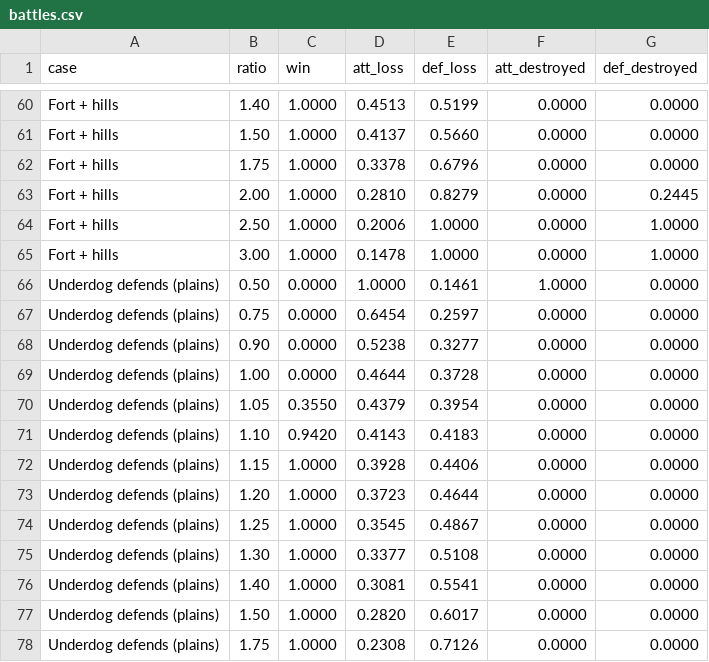
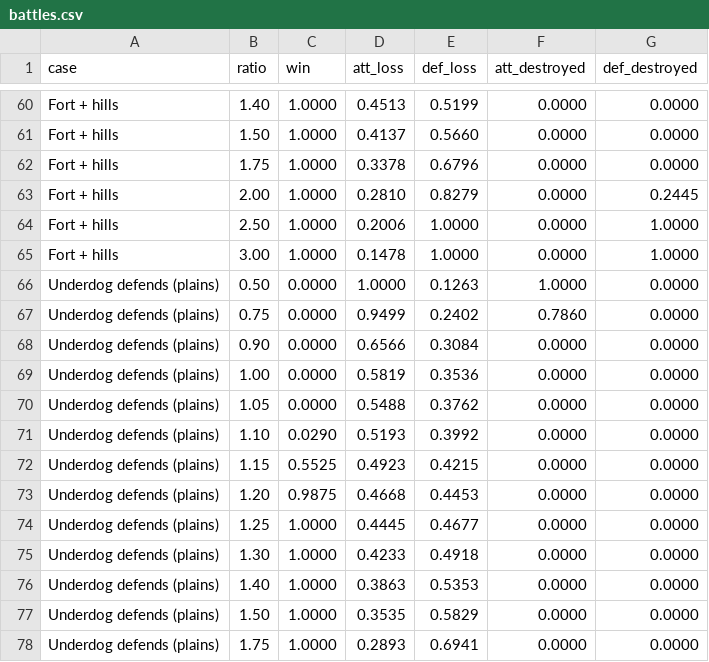
Before and after one commit to elias-b33/TotalWorldChaos-Roblox, a CSV file: tools/balance/data/battles.csv, drawn as a sheet; only a part is shown, gaps mark what is left out; the diff covers the shown part only.

```diff
--- a/tools/balance/data/battles.csv
+++ b/tools/balance/data/battles.csv
@@ -65,14 +65,14 @@ Fort + hills,2.50,1.0000,0.2006,1.0000,0.0000,1.0000
 Fort + hills,3.00,1.0000,0.1478,1.0000,0.0000,1.0000
-Underdog defends (plains),0.50,0.0000,1.0000,0.1461,1.0000,0.0000
-Underdog defends (plains),0.75,0.0000,0.6454,0.2597,0.0000,0.0000
-Underdog defends (plains),0.90,0.0000,0.5238,0.3277,0.0000,0.0000
-Underdog defends (plains),1.00,0.0000,0.4644,0.3728,0.0000,0.0000
-Underdog defends (plains),1.05,0.3550,0.4379,0.3954,0.0000,0.0000
-Underdog defends (plains),1.10,0.9420,0.4143,0.4183,0.0000,0.0000
-Underdog defends (plains),1.15,1.0000,0.3928,0.4406,0.0000,0.0000
-Underdog defends (plains),1.20,1.0000,0.3723,0.4644,0.0000,0.0000
-Underdog defends (plains),1.25,1.0000,0.3545,0.4867,0.0000,0.0000
-Underdog defends (plains),1.30,1.0000,0.3377,0.5108,0.0000,0.0000
-Underdog defends (plains),1.40,1.0000,0.3081,0.5541,0.0000,0.0000
-Underdog defends (plains),1.50,1.0000,0.2820,0.6017,0.0000,0.0000
-Underdog defends (plains),1.75,1.0000,0.2308,0.7126,0.0000,0.0000
+Underdog defends (plains),0.50,0.0000,1.0000,0.1263,1.0000,0.0000
+Underdog defends (plains),0.75,0.0000,0.9499,0.2402,0.7860,0.0000
+Underdog defends (plains),0.90,0.0000,0.6566,0.3084,0.0000,0.0000
+Underdog defends (plains),1.00,0.0000,0.5819,0.3536,0.0000,0.0000
+Underdog defends (plains),1.05,0.0000,0.5488,0.3762,0.0000,0.0000
+Underdog defends (plains),1.10,0.0290,0.5193,0.3992,0.0000,0.0000
+Underdog defends (plains),1.15,0.5525,0.4923,0.4215,0.0000,0.0000
+Underdog defends (plains),1.20,0.9875,0.4668,0.4453,0.0000,0.0000
+Underdog defends (plains),1.25,1.0000,0.4445,0.4677,0.0000,0.0000
+Underdog defends (plains),1.30,1.0000,0.4233,0.4918,0.0000,0.0000
+Underdog defends (plains),1.40,1.0000,0.3863,0.5353,0.0000,0.0000
+Underdog defends (plains),1.50,1.0000,0.3535,0.5829,0.0000,0.0000
+Underdog defends (plains),1.75,1.0000,0.2893,0.6941,0.0000,0.0000
```
Also changed, not shown: 37 edited cells elsewhere in this file, tools/balance/data/expansion_peace.csv, 34 other files.
